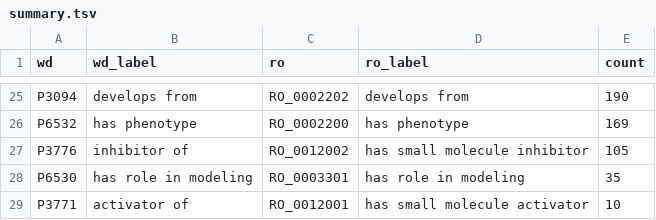
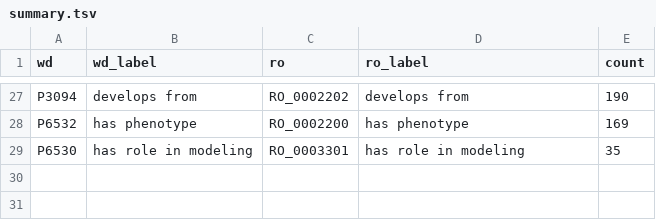
Before and after one commit to cthoyt/ro-summary, a TSV file: summary.tsv, drawn as a sheet; only a part is shown, gaps mark what is left out; the diff covers the shown part only.

```diff
--- a/summary.tsv
+++ b/summary.tsv
@@ -26,4 +28,2 @@ P3094	develops from	RO_0002202	develops from	190
 P6532	has phenotype	RO_0002200	has phenotype	169
-P3776	inhibitor of	RO_0012002	has small molecule inhibitor	105
 P6530	has role in modeling	RO_0003301	has role in modeling	35
-P3771	activator of	RO_0012001	has small molecule activator	10
```
Also changed, not shown: 2 added rows and 11 edited cells elsewhere in this file, sssom.tsv, 1 other file.
